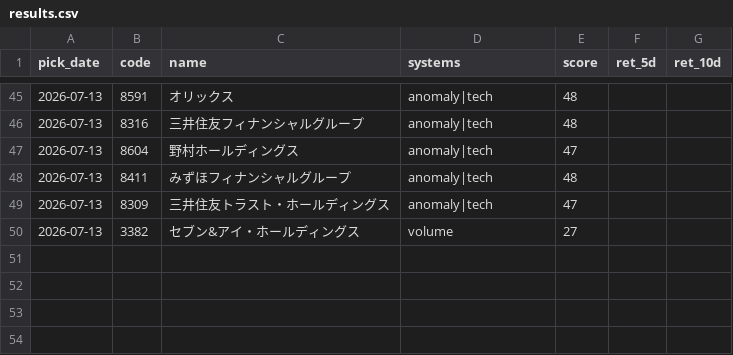
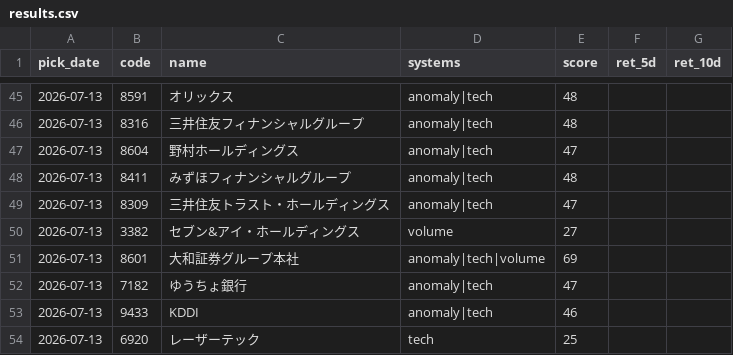
Before and after one commit to Resapan159/Kabu-app, a CSV file: history/results.csv, drawn as a sheet; only a part is shown, gaps mark what is left out.

```diff
--- a/history/results.csv
+++ b/history/results.csv
@@ -50 +50,5 @@ pick_date,code,name,systems,score,ret_5d,ret_10d
 2026-07-13,3382,セブン&アイ・ホールディングス,volume,27,,
+2026-07-13,8601,大和証券グループ本社,anomaly|tech|volume,69,,
+2026-07-13,7182,ゆうちょ銀行,anomaly|tech,47,,
+2026-07-13,9433,KDDI,anomaly|tech,46,,
+2026-07-13,6920,レーザーテック,tech,25,,
```
Also changed, not shown: history/picks.csv, 3 other files.
